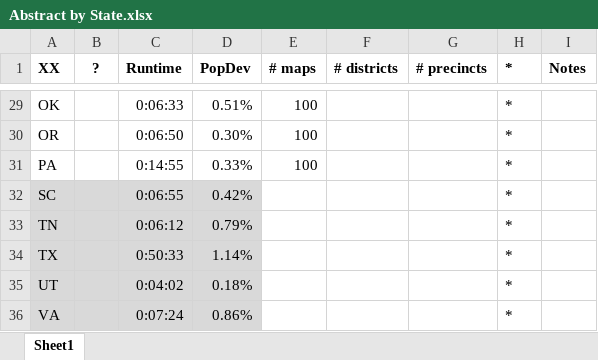
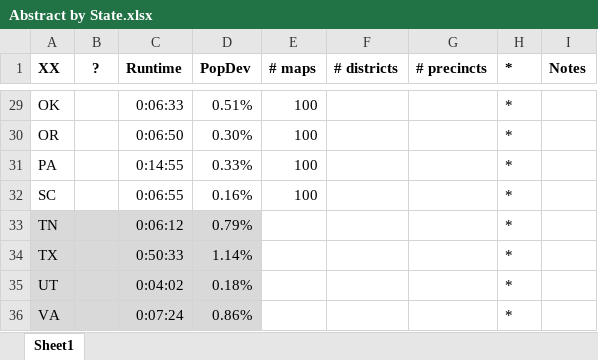
Before and after one commit to alecramsay/baseline, an Excel workbook: maps/Abstract by State.xlsx, sheet Sheet1, drawn as a sheet; only a part is shown, gaps mark what is left out; values as stored, in another font and other column widths than the file's, no borders; the diff names each change by its address in the sheet, - before the commit and + after, or states it on an @@ line.

```diff
--- a/maps/Abstract by State.xlsx (sheet Sheet1)
+++ b/maps/Abstract by State.xlsx (sheet Sheet1)
-A32:D32 fill: #D9D9D9
+A32:D32 fill: none
-D32 (PopDev): 0.42%
+D32 (PopDev): 0.16%
-E32 (# maps): (empty)
+E32 (# maps): 100
```
Also changed, not shown: maps/SC/SC20C_candidates.xlsx, 2 other files.
